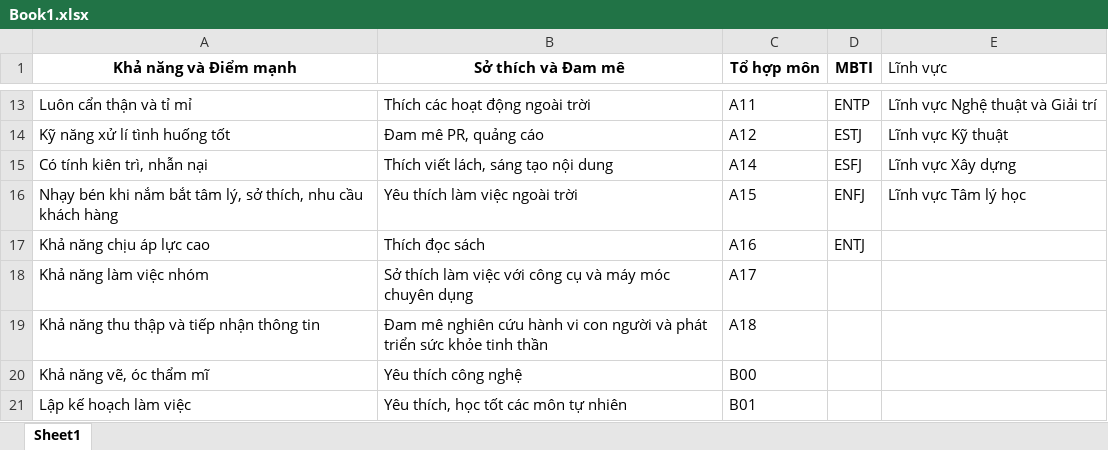
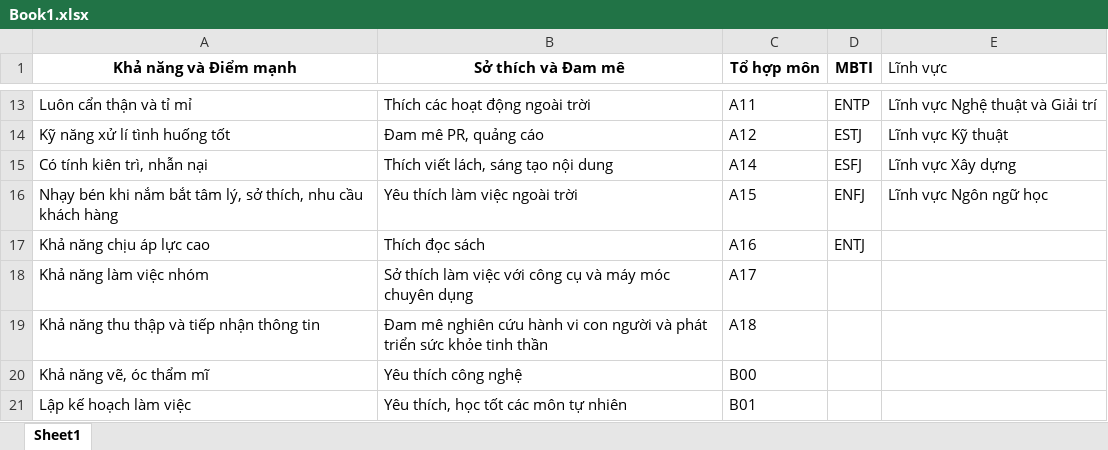
Before and after one commit to Demlor/UniversityChoose, an Excel workbook: nearly final - Copy/data/Book1.xlsx, sheet Sheet1, drawn as a sheet; only a part is shown, gaps mark what is left out; values as stored, in another font and other column widths than the file's, no borders; the diff names each change by its address in the sheet, - before the commit and + after, or states it on an @@ line.

```diff
--- a/nearly final - Copy/data/Book1.xlsx (sheet Sheet1)
+++ b/nearly final - Copy/data/Book1.xlsx (sheet Sheet1)
-E16 (Lĩnh vực): Lĩnh vực Tâm lý học
+E16 (Lĩnh vực): Lĩnh vực Ngôn ngữ học
```
Also changed, not shown: 5 other files.
